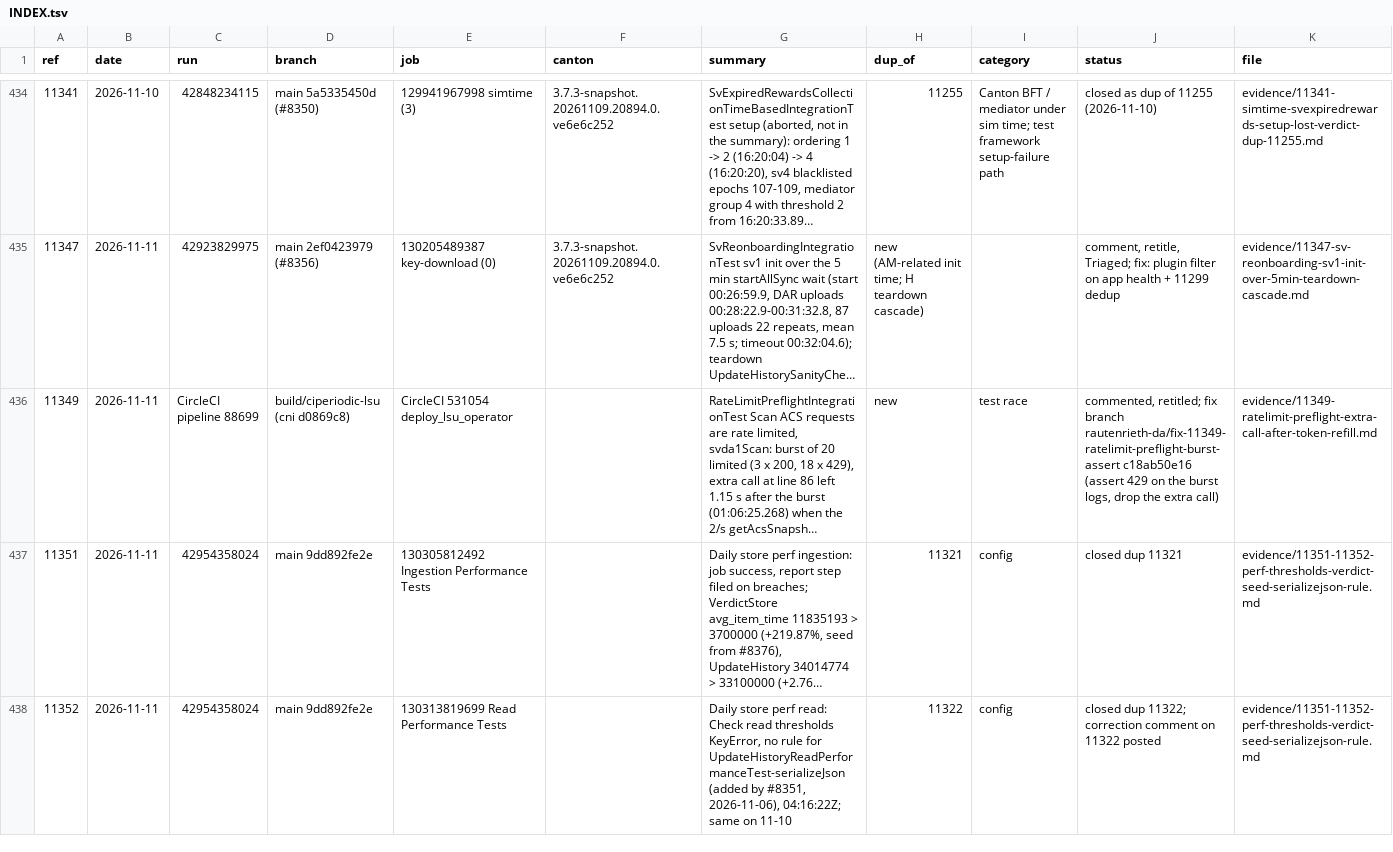
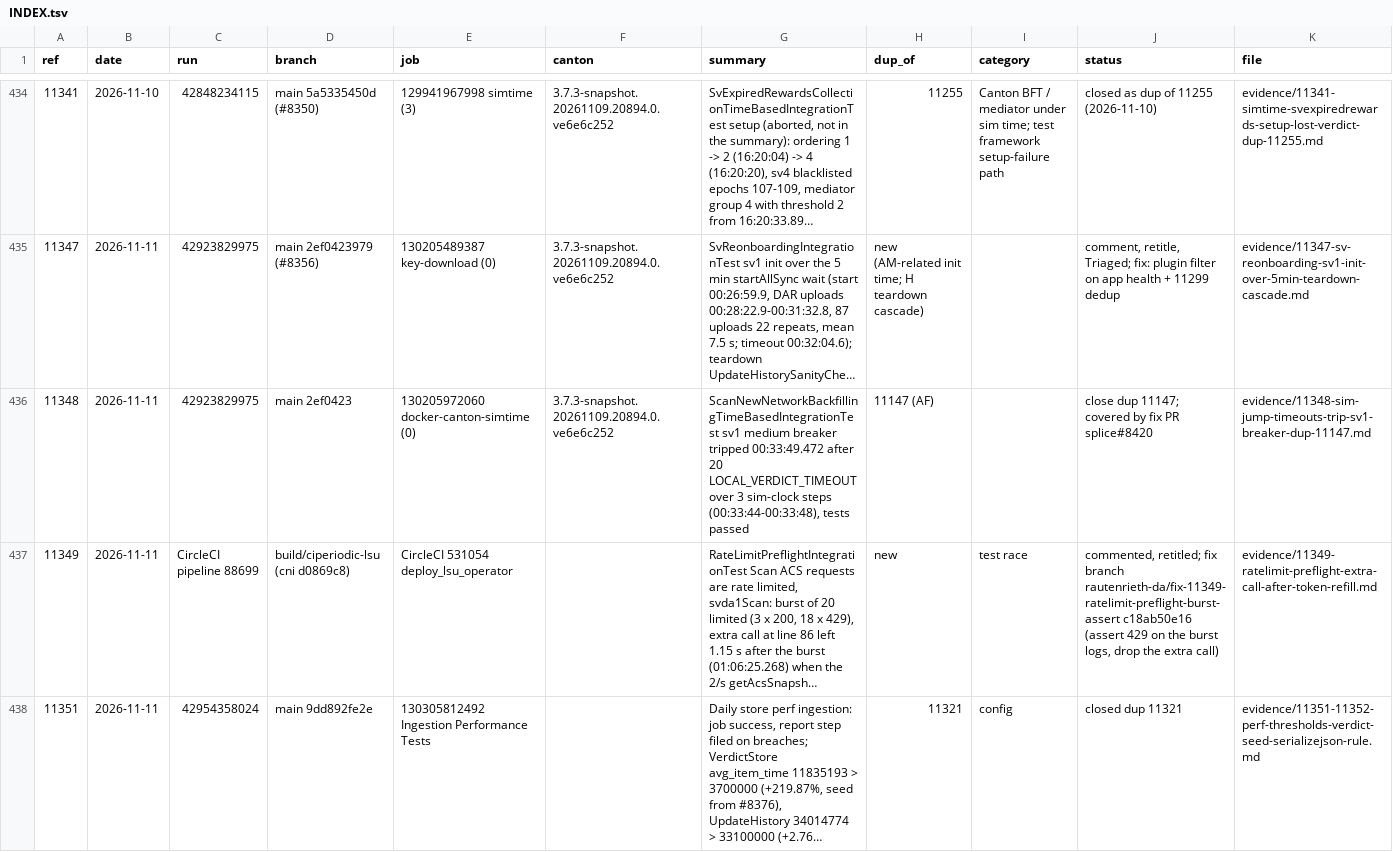
Before and after one commit to canton-network/splice, a TSV file: ci-triage/evidence/INDEX.tsv, drawn as a sheet; only a part is shown, gaps mark what is left out; the shorter side is filled out with more unchanged rows; long unchanged cells end in …; the diff names each change by its address in the sheet, - before the commit and + after, or states it on an @@ line.

Commit message:
[skip ci] 2026-11-11T074142Z-inbox: 11348 dup 11147, INDEX row, AF
Signed-off-by: Robert Autenrieth <robert.autenrieth@digitalasset.com>

```diff
--- a/ci-triage/evidence/INDEX.tsv
+++ b/ci-triage/evidence/INDEX.tsv
+row 436: 11348 | 2026-11-11 | 42923829975 | main 2ef0423 | 130205972060 docker-canton-simtime (0) | 3.7.3-snapshot.20261109.20894.0.ve6e6c252 | ScanNewNetworkBackfillingTimeBasedIntegrationTest sv1 medium breaker tripped 00:33:49.472 after 20 LOCAL_VERDICT_TIMEOUT over 3 sim-clock steps (00:33:44-00:33:48), tests passed | 11147 (AF) |  | close dup 11147; covered by fix PR splice#8420 | evidence/11348-sim-jump-timeouts-trip-sv1-breaker-dup-11147.md
```
Also changed, not shown: 2 other files.
